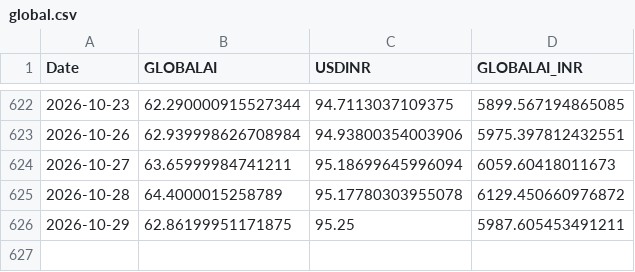
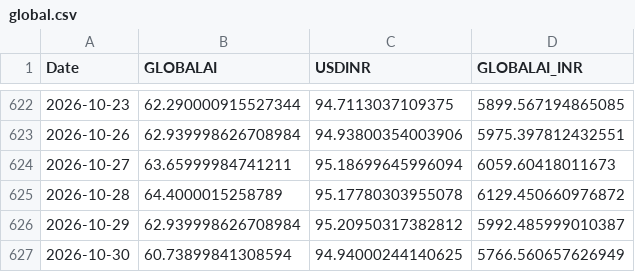
Before and after one commit to Harshapp45/india-pure-ai-index, a CSV file: data/raw/prices/global.csv, drawn as a sheet; only a part is shown, gaps mark what is left out.

```diff
--- a/data/raw/prices/global.csv
+++ b/data/raw/prices/global.csv
@@ -625,2 +625,3 @@ Date,GLOBALAI,USDINR,GLOBALAI_INR
 2026-10-28,64.4000015258789,95.17780303955078,6129.450660976872
-2026-10-29,62.86199951171875,95.25,5987.605453491211
+2026-10-29,62.939998626708984,95.20950317382812,5992.485999010387
+2026-10-30,60.73899841308594,94.94000244140625,5766.560657626949
```
Also changed, not shown: data/processed/baix_TEST.csv, data/processed/liquidity_check.csv, 4 other files.
